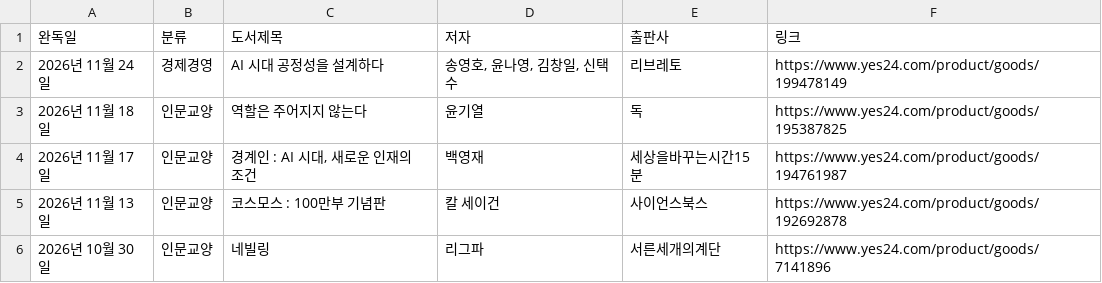
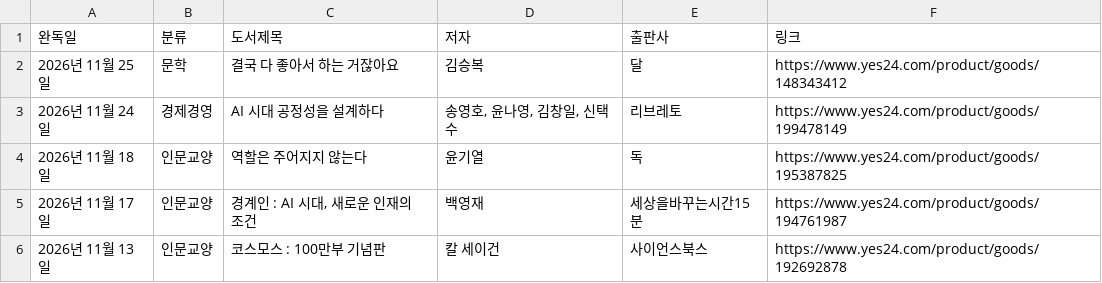
Before and after one commit to yjjeon1988/library, a CSV file: data/books.csv, drawn as a sheet; only a part is shown; the shorter side is filled out with more unchanged rows.

```diff
--- a/data/books.csv
+++ b/data/books.csv
@@ -1,2 +1,3 @@
 완독일,분류,도서제목,저자,출판사,링크
+2026년 11월 25일,문학,결국 다 좋아서 하는 거잖아요,김승복,달,https://www.yes24.com/product/goods/148343412
 2026년 11월 24일,경제경영,AI 시대 공정성을 설계하다,"송영호, 윤나영, 김창일, 신택수",리브레토,https://www.yes24.com/product/goods/199478149
```
Also changed, not shown: 4 other files.
